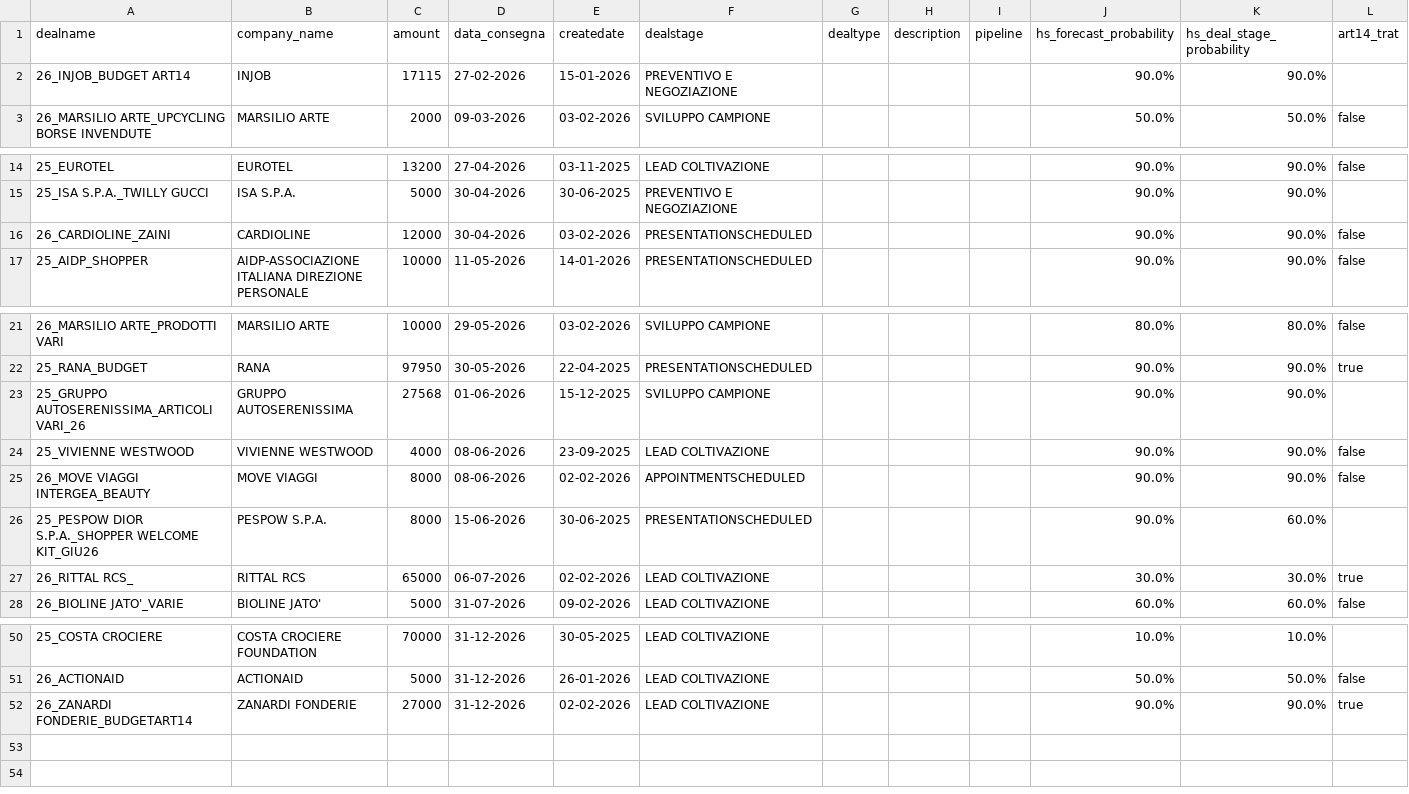
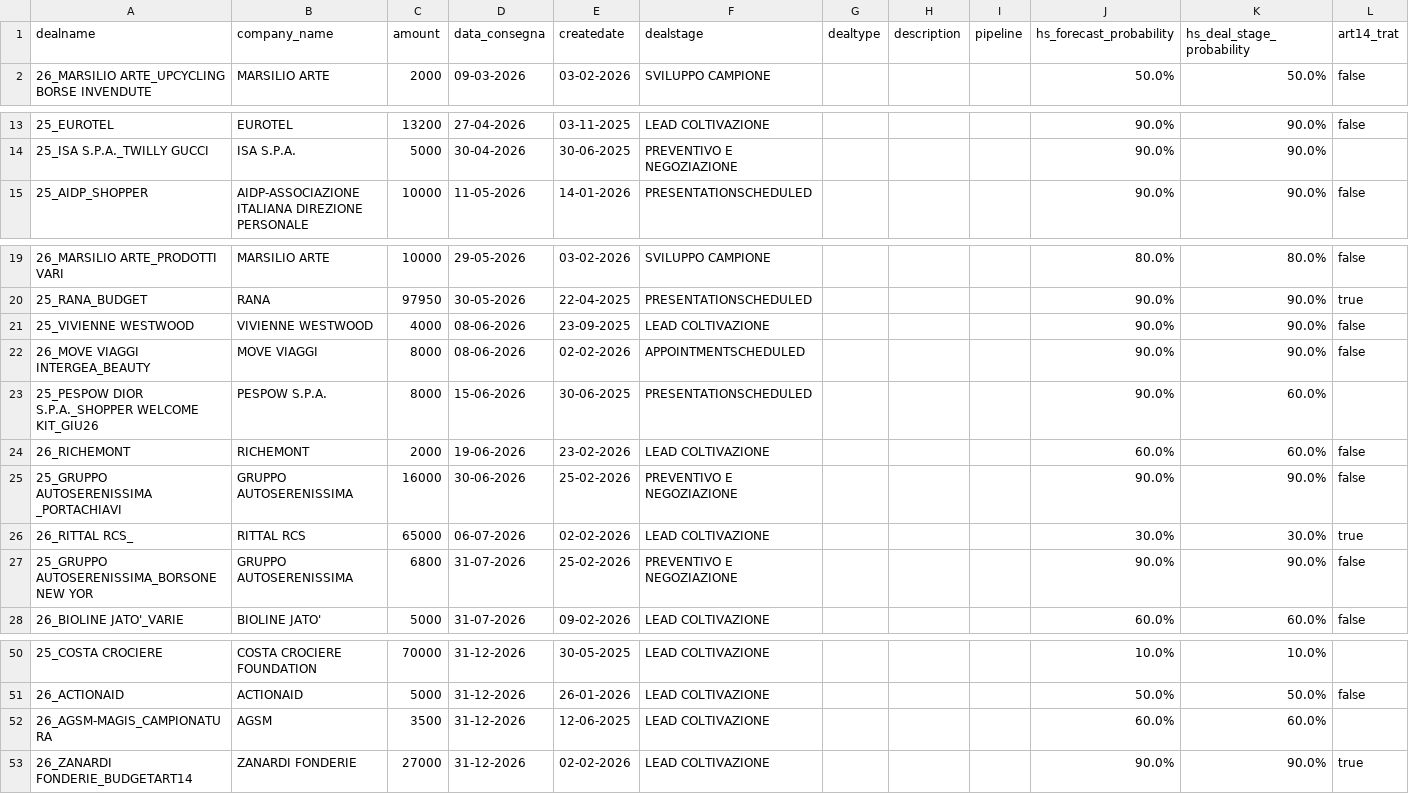
Before and after one commit to LemonJuiceSolutions/LJfridAI, a CSV file: python-backend/deals_consegna_futura_filtrati.csv, drawn as a sheet; only a part is shown, gaps mark what is left out; removed rows and columns are numbered as before the commit, all else as after; rows hold the shown columns only; the diff names each change by its address in the sheet, - before the commit and + after, or states it on an @@ line.

```diff
--- a/python-backend/deals_consegna_futura_filtrati.csv
+++ b/python-backend/deals_consegna_futura_filtrati.csv
-row 2: 26_INJOB_BUDGET ART14 | INJOB | 17115 | 27-02-2026 | 15-01-2026 | PREVENTIVO E NEGOZIAZIONE |  |  |  | 90.0% | 90.0%
-row 16: 26_CARDIOLINE_ZAINI | CARDIOLINE | 12000 | 30-04-2026 | 03-02-2026 | PRESENTATIONSCHEDULED |  |  |  | 90.0% | 90.0% | false
-row 23: 25_GRUPPO AUTOSERENISSIMA_ARTICOLI VARI_26 | GRUPPO AUTOSERENISSIMA | 27568 | 01-06-2026 | 15-12-2025 | SVILUPPO CAMPIONE |  |  |  | 90.0% | 90.0%
+row 24: 26_RICHEMONT | RICHEMONT | 2000 | 19-06-2026 | 23-02-2026 | LEAD COLTIVAZIONE |  |  |  | 60.0% | 60.0% | false
+row 25: 25_GRUPPO AUTOSERENISSIMA _PORTACHIAVI | GRUPPO AUTOSERENISSIMA | 16000 | 30-06-2026 | 25-02-2026 | PREVENTIVO E NEGOZIAZIONE |  |  |  | 90.0% | 90.0% | false
+row 27: 25_GRUPPO AUTOSERENISSIMA_BORSONE NEW YOR | GRUPPO AUTOSERENISSIMA | 6800 | 31-07-2026 | 25-02-2026 | PREVENTIVO E NEGOZIAZIONE |  |  |  | 90.0% | 90.0% | false
+row 52: 26_AGSM-MAGIS_CAMPIONATURA | AGSM | 3500 | 31-12-2026 | 12-06-2025 | LEAD COLTIVAZIONE |  |  |  | 60.0% | 60.0%
```
Also changed, not shown: python-backend/deal_names_list.csv, 17 other files.
